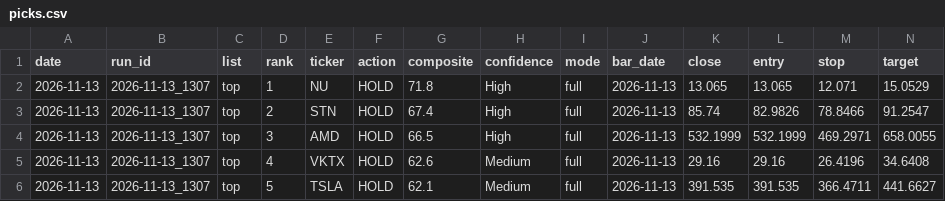
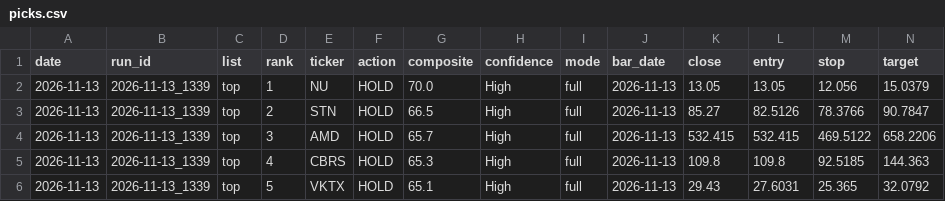
Before and after one commit to avin-khurana/twitter-search, a CSV file: data/picks.csv, drawn as a sheet; only a part is shown; the diff covers the shown part only.

```diff
--- a/data/picks.csv
+++ b/data/picks.csv
@@ -1,6 +1,6 @@
 date,run_id,list,rank,ticker,action,composite,confidence,mode,bar_date,close,entry,stop,target
-2026-11-13,2026-11-13_1307,top,1,NU,HOLD,71.8,High,full,2026-11-13,13.065,13.065,12.071,15.0529
-2026-11-13,2026-11-13_1307,top,2,STN,HOLD,67.4,High,full,2026-11-13,85.74,82.9826,78.8466,91.2547
-2026-11-13,2026-11-13_1307,top,3,AMD,HOLD,66.5,High,full,2026-11-13,532.1999,532.1999,469.2971,658.0055
-2026-11-13,2026-11-13_1307,top,4,VKTX,HOLD,62.6,Medium,full,2026-11-13,29.16,29.16,26.4196,34.6408
-2026-11-13,2026-11-13_1307,top,5,TSLA,HOLD,62.1,Medium,full,2026-11-13,391.535,391.535,366.4711,441.6627
+2026-11-13,2026-11-13_1339,top,1,NU,HOLD,70.0,High,full,2026-11-13,13.05,13.05,12.056,15.0379
+2026-11-13,2026-11-13_1339,top,2,STN,HOLD,66.5,High,full,2026-11-13,85.27,82.5126,78.3766,90.7847
+2026-11-13,2026-11-13_1339,top,3,AMD,HOLD,65.7,High,full,2026-11-13,532.415,532.415,469.5122,658.2206
+2026-11-13,2026-11-13_1339,top,4,CBRS,HOLD,65.3,High,full,2026-11-13,109.8,109.8,92.5185,144.363
+2026-11-13,2026-11-13_1339,top,5,VKTX,HOLD,65.1,High,full,2026-11-13,29.43,27.6031,25.365,32.0792
```
Also changed, not shown: 22 edited cells elsewhere in this file, data/mentions_history.csv, 1 other file.
